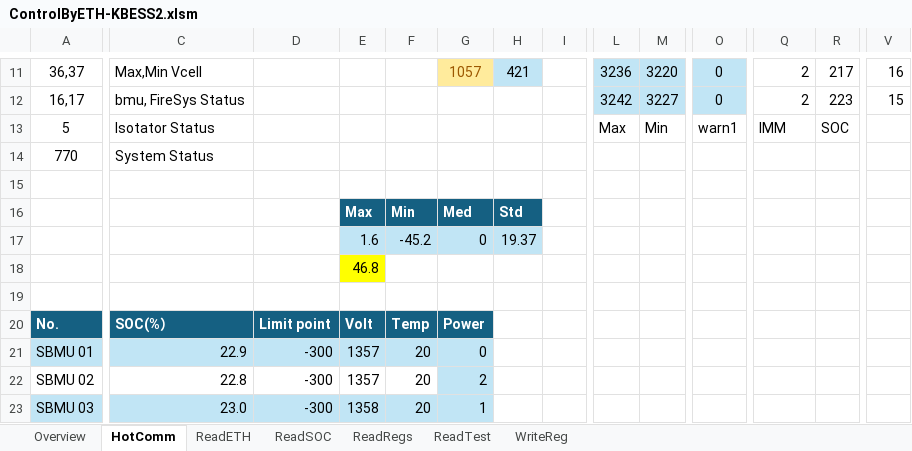
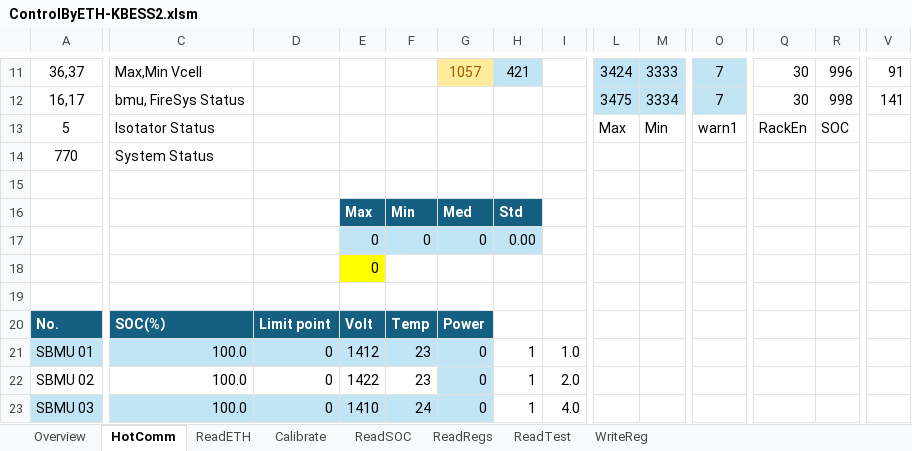
Before and after one commit to AlbertWang2018/tools, an Excel workbook: HotCommissionTool/ControlByETH-KBESS2.xlsm, sheet HotComm, drawn as a sheet; only a part is shown, gaps mark what is left out; values as stored, in another font and other column widths than the file's, no borders; charts and pictures and conditional formats not drawn; removed rows and columns are numbered as before the commit, all else as after; rows hold the shown columns only; the diff covers the shown part only; the diff names each change by its address in the sheet, - before the commit and + after, or states it on an @@ line.

```diff
--- a/HotCommissionTool/ControlByETH-KBESS2.xlsm (sheet HotComm)
+++ b/HotCommissionTool/ControlByETH-KBESS2.xlsm (sheet HotComm)
+sheet tab: Calibrate
-L11: 3236
+L11: 3424
-M11: 3220
+M11: 3333
-O11:O12: 0
+O11:O12: 7
-Q11:Q12: 2
+Q11:Q12: 30
-R11: 217
+R11: 996
-V11: 16
+V11: 91
-L12: 3242
+L12: 3475
-M12: 3227
+M12: 3334
-R12: 223
+R12: 998
-V12: 15
+V12: 141
-Q13: IMM
+Q13: RackEn
-row 17:  |  |  | 1.6 | -45.2 | 0 | 19.37
+row 17:  |  |  | 0 | 0 | 0 | 0.00
-E18: 46.8
+E18: 0
-C21: 22.9
+C21: 100.0
-D21:D23: -300
+D21:D23: 0
-E21: 1357
+E21: 1412
-F21:F22: 20
+F21:F22: 23
-H21:H23: (empty)
+H21:H23: 1
-I21: (empty)
+I21: 1.0
-C22: 22.8
+C22: 100.0
-E22: 1357
+E22: 1422
-G22: 2
+G22: 0
-I22: (empty)
+I22: 2.0
-C23: 23.0
+C23: 100.0
-E23: 1358
+E23: 1410
-F23: 20
+F23: 24
-G23: 1
+G23: 0
-I23: (empty)
+I23: 4.0
```
Also changed, not shown: 3 added rows, 3 removed rows and 150 edited cells elsewhere in this sheet, sheet ReadSOC, sheet ReadETH, sheet Overview, sheet WriteReg, charts or pictures.
